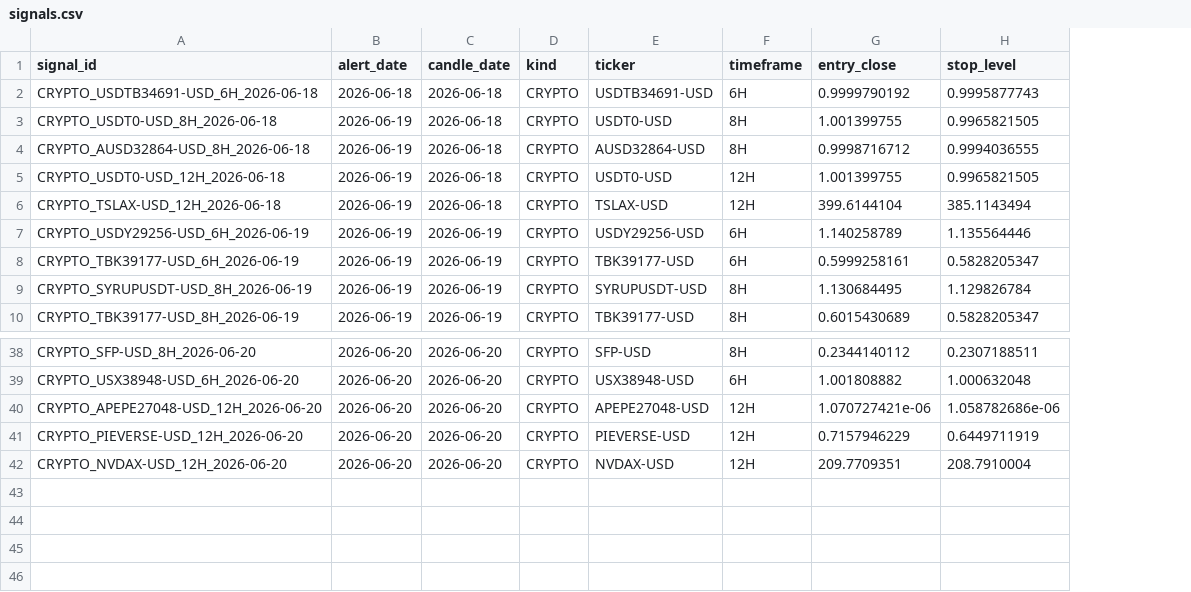
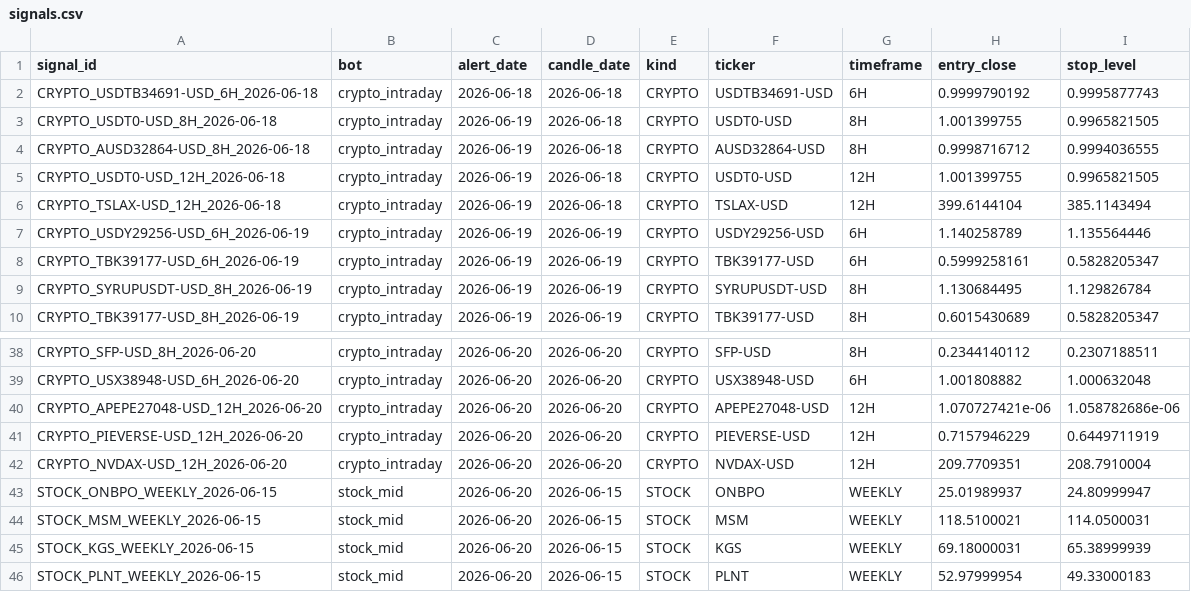
Before and after one commit to am140512623/candle-scanner, a CSV file: signals.csv, drawn as a sheet; only a part is shown, gaps mark what is left out; the diff names each change by its address in the sheet, - before the commit and + after, or states it on an @@ line.

```diff
--- a/signals.csv
+++ b/signals.csv
+column B (bot), rows 2-10: all crypto_intraday; rows 38-42: all crypto_intraday
+row 43: STOCK_ONBPO_WEEKLY_2026-06-15 | stock_mid | 2026-06-20 | 2026-06-15 | STOCK | ONBPO | WEEKLY | 25.01989937 | 24.80999947
+row 44: STOCK_MSM_WEEKLY_2026-06-15 | stock_mid | 2026-06-20 | 2026-06-15 | STOCK | MSM | WEEKLY | 118.5100021 | 114.0500031
+row 45: STOCK_KGS_WEEKLY_2026-06-15 | stock_mid | 2026-06-20 | 2026-06-15 | STOCK | KGS | WEEKLY | 69.18000031 | 65.38999939
+row 46: STOCK_PLNT_WEEKLY_2026-06-15 | stock_mid | 2026-06-20 | 2026-06-15 | STOCK | PLNT | WEEKLY | 52.97999954 | 49.33000183
```
